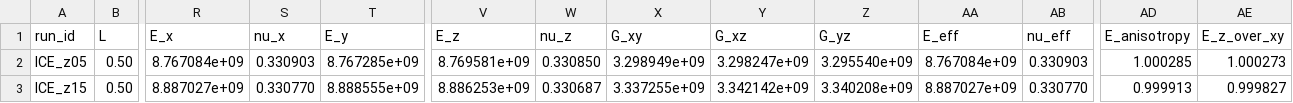
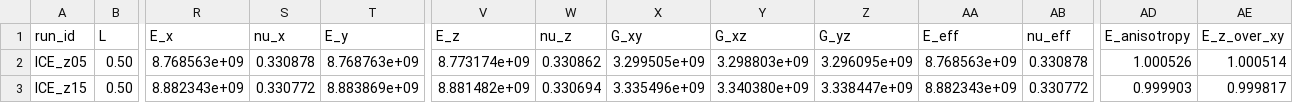
Before and after one commit to geck-000/SpaX, a CSV file: results/results_column_ensemble.csv, drawn as a sheet; only a part is shown, gaps mark what is left out; the diff covers the shown part only; the diff names each change by its address in the sheet, - before the commit and + after, or states it on an @@ line.

Commit message:
Ten-packing column and genuine field-comparison ensembles
Both re-run campaigns verified independent before use: median packing CoV in
E_x is 0.711% for the column extension and 0.726% for the field columns,
against 0.732% for the serially generated reference and 0.012-0.026% for the
runs the seeding bug spoiled.

Column. Seeds 6-10 were generated and solved entirely separately from seeds
1-5, so comparing them is a replication test rather than an appeal to sqrt(n).
The halves agree: no depth differs in mean (p >= 0.72 everywhere, largest gap
0.04 GPa at z/H=0.85) and the standard deviations agree to a median ratio of
0.98, inside the 0.78-1.21 the sampling error on s predicts. Ten packings
therefore resolve the modulus scatter, and the "measure the load-bearing ones
twice" workaround is no longer needed. results_colseeds_all.csv pools both
halves; the production column is rebuilt from it.

Almost nothing downstream moves. The neutral-plane offset, the coupling, E_ext,
E_flex and the beam-scaled pair are identical to the quoted precision. The
flexural ratio goes 1.185 from 1.19, which rounds to 1.18 and is corrected in
the four places it appears. Table 2 shifts in the second decimal at four
depths. The base anisotropy is 1.045 +- 0.011 over ten packings, and its 2.5
sigma gap against the full-tensor ensemble survives the larger sample, so that
gap is a difference between campaigns rather than packing scatter.

Field columns. The three recalibrated columns are now five-packing ensembles.
RMS misfits fall to 18/14/7% from 19/15/8%. The base agreement turns out to
have been a property of one draw after all: the five cells there span 2.37 to
2.47 GPa, the original single packing sat 4.3 packing s.d. low at 2.255 and so
landed within 1% of the field value, while the ensemble sits 6.6% above it at
eight standard errors. The cold end, where the comparison is meaningful,
improves to -0.3 +- 0.3%.

verify_column.py updated and green on all 26 quantities; verify_sizeeffect
unaffected and green on 27.

```diff
--- a/results/results_column_ensemble.csv
+++ b/results/results_column_ensemble.csv
-R2 (E_x): 8.767084e+09
+R2 (E_x): 8.768563e+09
-S2 (nu_x): 0.330903
+S2 (nu_x): 0.330878
-T2 (E_y): 8.767285e+09
+T2 (E_y): 8.768763e+09
-V2 (E_z): 8.769581e+09
+V2 (E_z): 8.773174e+09
-W2 (nu_z): 0.330850
+W2 (nu_z): 0.330862
-X2 (G_xy): 3.298949e+09
+X2 (G_xy): 3.299505e+09
-Y2 (G_xz): 3.298247e+09
+Y2 (G_xz): 3.298803e+09
-Z2 (G_yz): 3.295540e+09
+Z2 (G_yz): 3.296095e+09
-AA2 (E_eff): 8.767084e+09
+AA2 (E_eff): 8.768563e+09
-AB2 (nu_eff): 0.330903
+AB2 (nu_eff): 0.330878
-AD2 (E_anisotropy): 1.000285
+AD2 (E_anisotropy): 1.000526
-AE2 (E_z_over_xy): 1.000273
+AE2 (E_z_over_xy): 1.000514
-R3 (E_x): 8.887027e+09
+R3 (E_x): 8.882343e+09
-S3 (nu_x): 0.330770
+S3 (nu_x): 0.330772
-T3 (E_y): 8.888555e+09
+T3 (E_y): 8.883869e+09
-V3 (E_z): 8.886253e+09
+V3 (E_z): 8.881482e+09
-W3 (nu_z): 0.330687
+W3 (nu_z): 0.330694
-X3 (G_xy): 3.337255e+09
+X3 (G_xy): 3.335496e+09
-Y3 (G_xz): 3.342142e+09
+Y3 (G_xz): 3.340380e+09
-Z3 (G_yz): 3.340208e+09
+Z3 (G_yz): 3.338447e+09
-AA3 (E_eff): 8.887027e+09
+AA3 (E_eff): 8.882343e+09
-AB3 (nu_eff): 0.330770
+AB3 (nu_eff): 0.330772
-AD3 (E_anisotropy): 0.999913
+AD3 (E_anisotropy): 0.999903
-AE3 (E_z_over_xy): 0.999827
+AE3 (E_z_over_xy): 0.999817
```
Also changed, not shown: 95 edited cells elsewhere in this file, results/results_macro_plate.csv, 9 other files.
